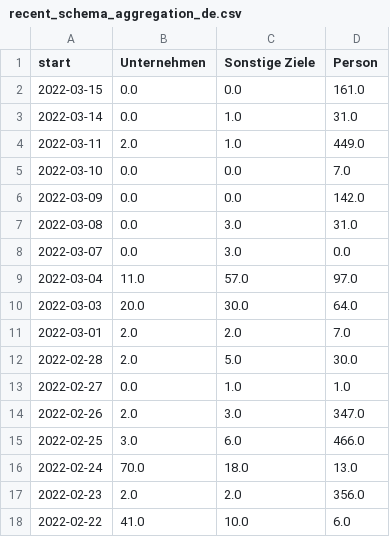
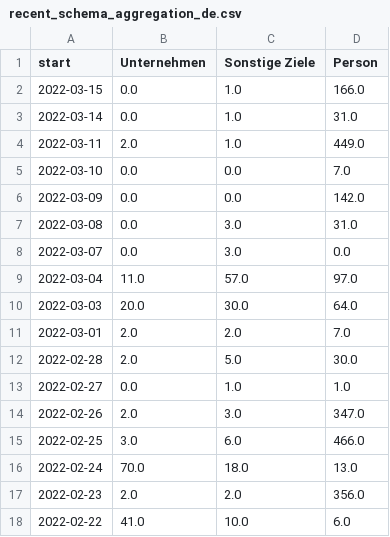
Before and after one commit to correctiv/ru-sanctions-dashboard, a CSV file: src/data/recent_schema_aggregation_de.csv, drawn as a sheet.

```diff
--- a/src/data/recent_schema_aggregation_de.csv
+++ b/src/data/recent_schema_aggregation_de.csv
@@ -1,3 +1,3 @@
 start,Unternehmen,Sonstige Ziele,Person
-2022-03-15,0.0,0.0,161.0
+2022-03-15,0.0,1.0,166.0
 2022-03-14,0.0,1.0,31.0
```
Also changed, not shown: src/data/recent_origin_aggregation_table.csv, src/data/recent_schema_aggregation_en.csv, 3 other files.
